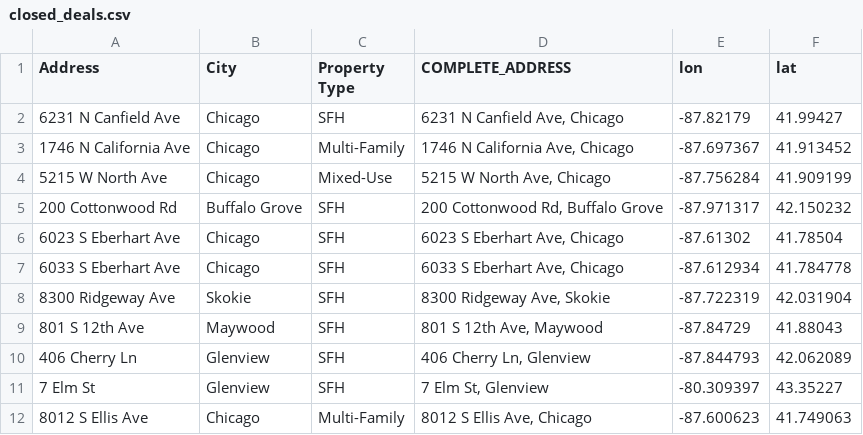
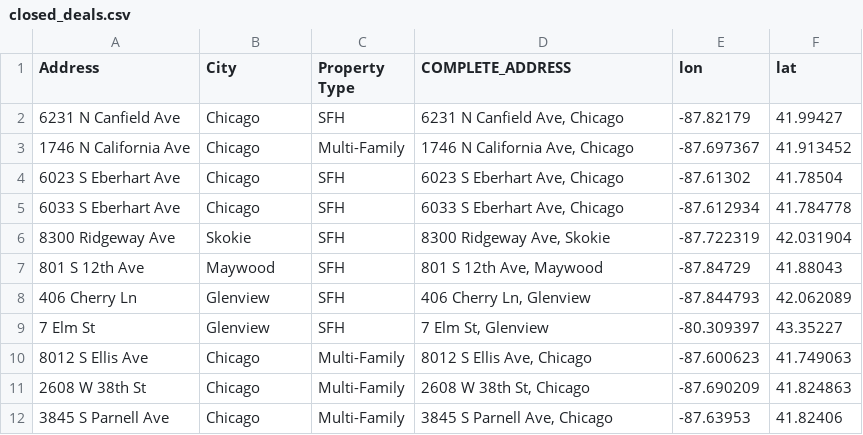
Before and after one commit to muhammad-amir-khan/streamlit_app, a CSV file: closed_deals.csv, drawn as a sheet; only a part is shown; the shorter side is filled out with more unchanged rows; the diff names each change by its address in the sheet, - before the commit and + after, or states it on an @@ line.

```diff
--- a/closed_deals.csv
+++ b/closed_deals.csv
-row 4: 5215 W North Ave | Chicago | Mixed-Use | 5215 W North Ave, Chicago | -87.756284 | 41.909199
-row 5: 200 Cottonwood Rd | Buffalo Grove | SFH | 200 Cottonwood Rd, Buffalo Grove | -87.971317 | 42.150232
```
Also changed, not shown: 1 other file.
